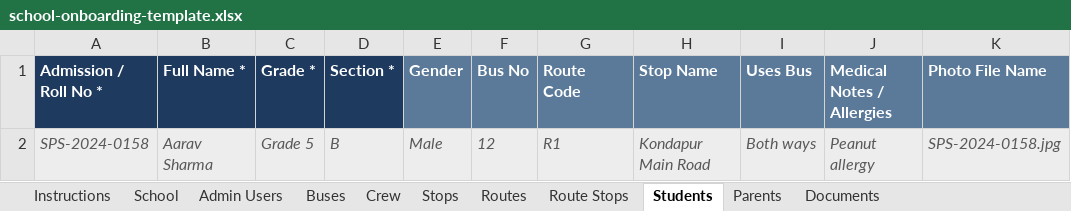
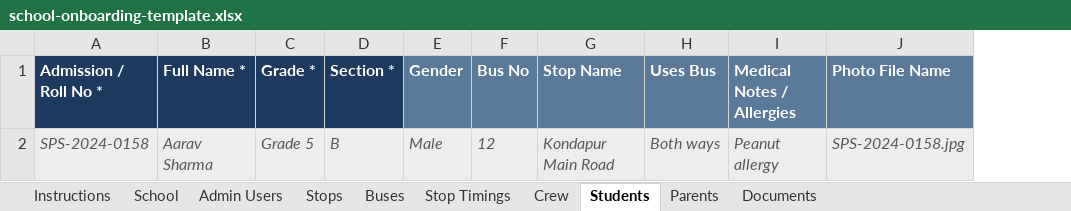
Before and after one commit to Busbuddy2026/main_Buddy, an Excel workbook: docs/onboarding/school-onboarding-template.xlsx, sheet Students, drawn as a sheet; values as stored, in another font and other column widths than the file's, no borders; the diff names each change by its address in the sheet, - before the commit and + after, or states it on an @@ line.

```diff
--- a/docs/onboarding/school-onboarding-template.xlsx (sheet Students)
+++ b/docs/onboarding/school-onboarding-template.xlsx (sheet Students)
-sheet tab: Routes
-sheet tab: Route Stops
+sheet tab: Stop Timings
@@ sheet tab order changed: Instructions | School | Admin Users | Stops | Buses | Stop Timings | Crew | Students | Parents | Documents @@
-column G (Route Code), row 2: R1
```
Also changed, not shown: sheet Buses, sheet Instructions, 1 other file.
